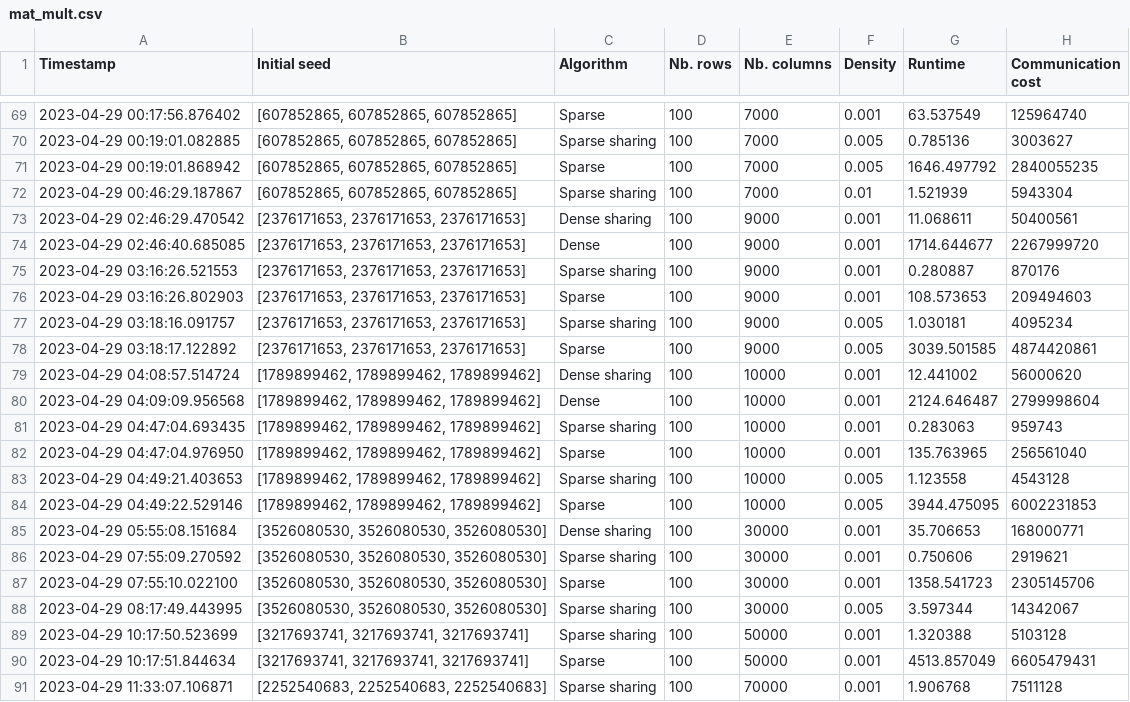
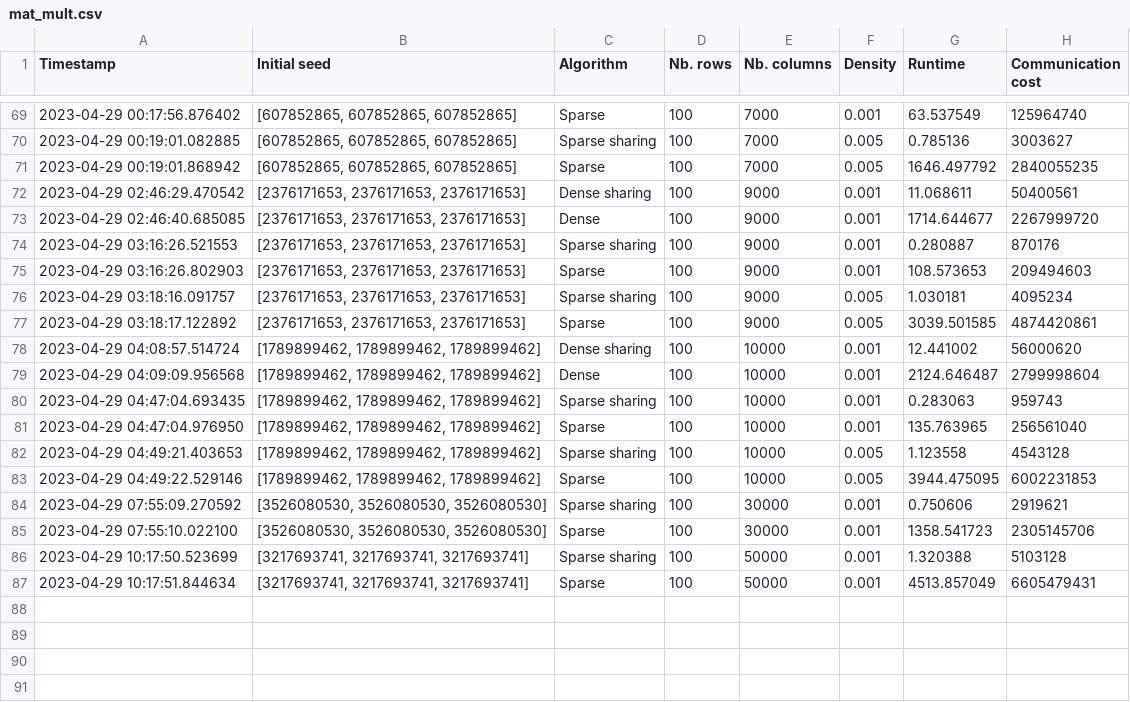
Before and after one commit to MarcT0K/Secure-sparse-multiplications, a CSV file: data/mat_mult.csv, drawn as a sheet; only a part is shown, gaps mark what is left out.

Commit message:
Clean experimental data

```diff
--- a/data/mat_mult.csv
+++ b/data/mat_mult.csv
@@ -71,3 +71,2 @@ Timestamp,Initial seed,Algorithm,Nb. rows,Nb. columns,Density,Runtime,Communicat
 2023-04-29 00:19:01.868942,"[607852865, 607852865, 607852865]",Sparse,100,7000,0.005,1646.497792,2840055235
-2023-04-29 00:46:29.187867,"[607852865, 607852865, 607852865]",Sparse sharing,100,7000,0.01,1.521939,5943304
 2023-04-29 02:46:29.470542,"[2376171653, 2376171653, 2376171653]",Dense sharing,100,9000,0.001,11.068611,50400561
@@ -84,8 +83,5 @@ Timestamp,Initial seed,Algorithm,Nb. rows,Nb. columns,Density,Runtime,Communicat
 2023-04-29 04:49:22.529146,"[1789899462, 1789899462, 1789899462]",Sparse,100,10000,0.005,3944.475095,6002231853
-2023-04-29 05:55:08.151684,"[3526080530, 3526080530, 3526080530]",Dense sharing,100,30000,0.001,35.706653,168000771
 2023-04-29 07:55:09.270592,"[3526080530, 3526080530, 3526080530]",Sparse sharing,100,30000,0.001,0.750606,2919621
 2023-04-29 07:55:10.022100,"[3526080530, 3526080530, 3526080530]",Sparse,100,30000,0.001,1358.541723,2305145706
-2023-04-29 08:17:49.443995,"[3526080530, 3526080530, 3526080530]",Sparse sharing,100,30000,0.005,3.597344,14342067
 2023-04-29 10:17:50.523699,"[3217693741, 3217693741, 3217693741]",Sparse sharing,100,50000,0.001,1.320388,5103128
 2023-04-29 10:17:51.844634,"[3217693741, 3217693741, 3217693741]",Sparse,100,50000,0.001,4513.857049,6605479431
-2023-04-29 11:33:07.106871,"[2252540683, 2252540683, 2252540683]",Sparse sharing,100,70000,0.001,1.906768,7511128
```
Also changed, not shown: 2 other files.
